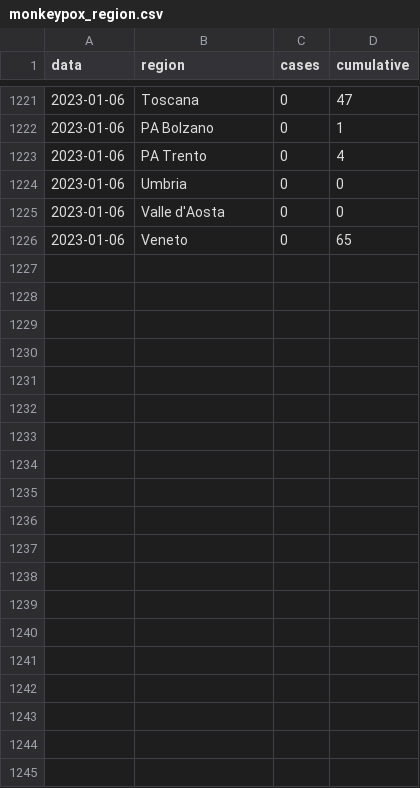
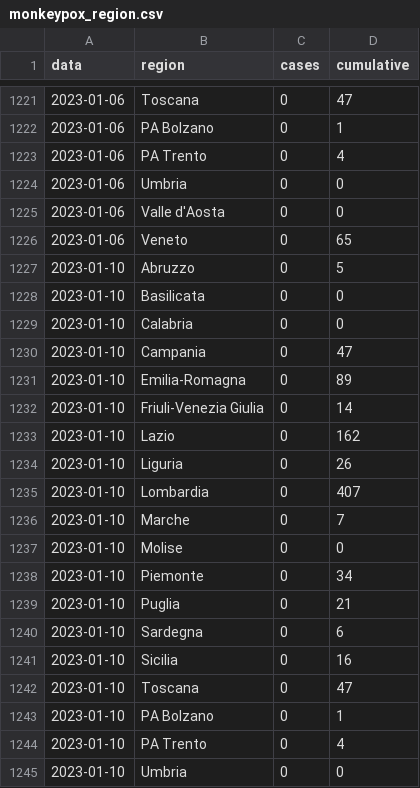
Before and after one commit to fbranda/monkeypox-opendata, a CSV file: Italy/monkeypox_region.csv, drawn as a sheet; only a part is shown, gaps mark what is left out; the diff covers the shown part only; the diff names each change by its address in the sheet, - before the commit and + after, or states it on an @@ line.

```diff
--- a/Italy/monkeypox_region.csv
+++ b/Italy/monkeypox_region.csv
+row 1227: 2023-01-10 | Abruzzo | 0 | 5
+row 1228: 2023-01-10 | Basilicata | 0 | 0
+row 1229: 2023-01-10 | Calabria | 0 | 0
+row 1230: 2023-01-10 | Campania | 0 | 47
+row 1231: 2023-01-10 | Emilia-Romagna | 0 | 89
+row 1232: 2023-01-10 | Friuli-Venezia Giulia | 0 | 14
+row 1233: 2023-01-10 | Lazio | 0 | 162
+row 1234: 2023-01-10 | Liguria | 0 | 26
+row 1235: 2023-01-10 | Lombardia | 0 | 407
+row 1236: 2023-01-10 | Marche | 0 | 7
+row 1237: 2023-01-10 | Molise | 0 | 0
+row 1238: 2023-01-10 | Piemonte | 0 | 34
+row 1239: 2023-01-10 | Puglia | 0 | 21
+row 1240: 2023-01-10 | Sardegna | 0 | 6
+row 1241: 2023-01-10 | Sicilia | 0 | 16
+row 1242: 2023-01-10 | Toscana | 0 | 47
+row 1243: 2023-01-10 | PA Bolzano | 0 | 1
+row 1244: 2023-01-10 | PA Trento | 0 | 4
+row 1245: 2023-01-10 | Umbria | 0 | 0
```
Also changed, not shown: 23 added rows elsewhere in this file, Italy/monkeypox_italy.csv.
